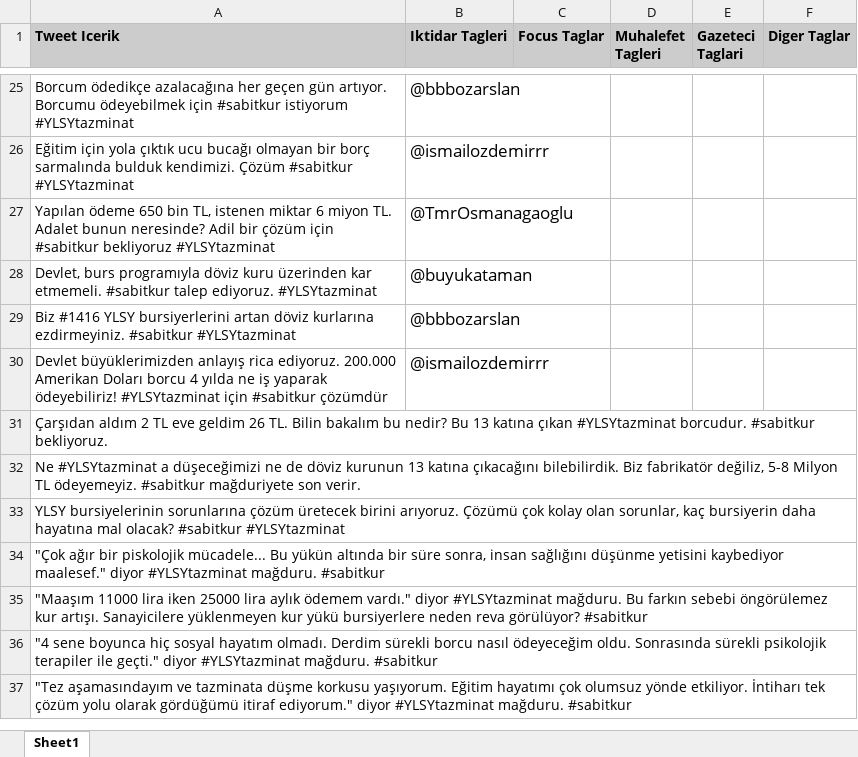
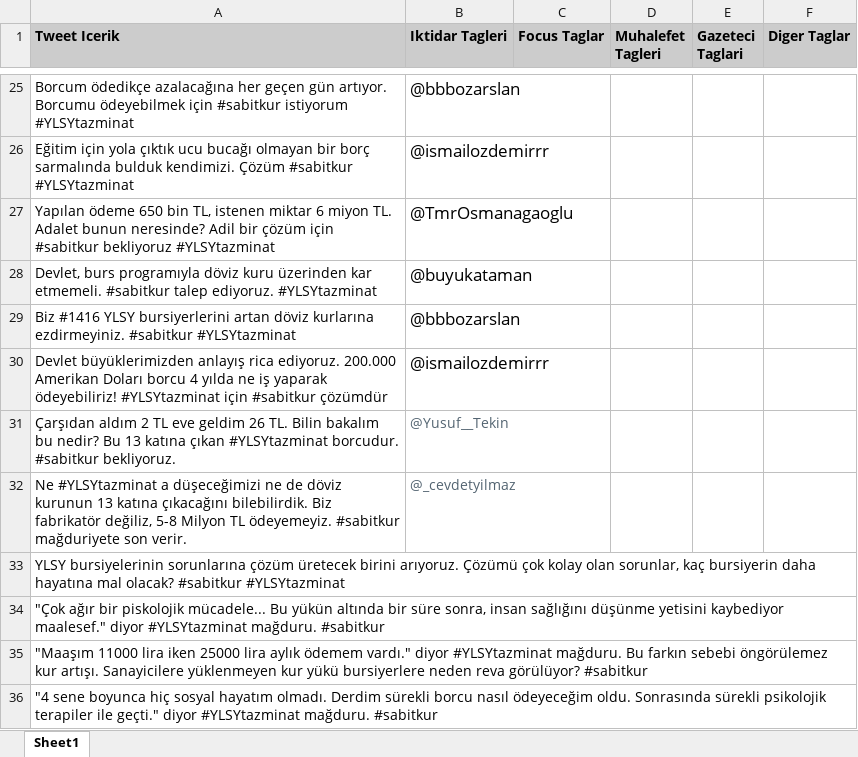
Before and after one commit to tcokyasar44/YLSY_files, an Excel workbook: TweetlerveHesaplar.xlsx, sheet Sheet1, drawn as a sheet; only a part is shown, gaps mark what is left out; the shorter side is filled out with more unchanged rows; values as stored, in another font and other column widths than the file's, no borders; the diff names each change by its address in the sheet, - before the commit and + after, or states it on an @@ line.

Commit message:
tweeterTags

```diff
--- a/TweetlerveHesaplar.xlsx (sheet Sheet1)
+++ b/TweetlerveHesaplar.xlsx (sheet Sheet1)
-B31 (Iktidar Tagleri): (empty)
+B31 (Iktidar Tagleri): @Yusuf__Tekin
-B32 (Iktidar Tagleri): (empty)
+B32 (Iktidar Tagleri): @_cevdetyilmaz
```
